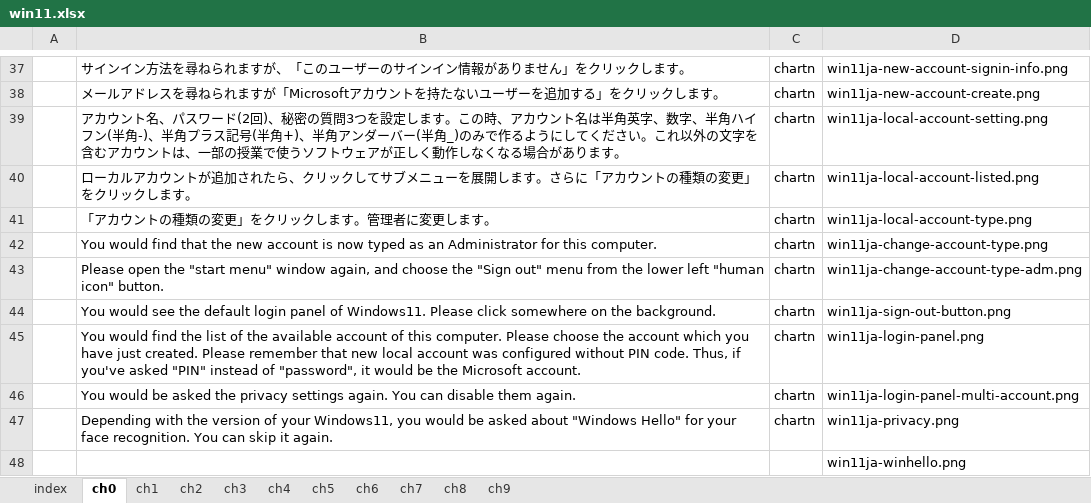
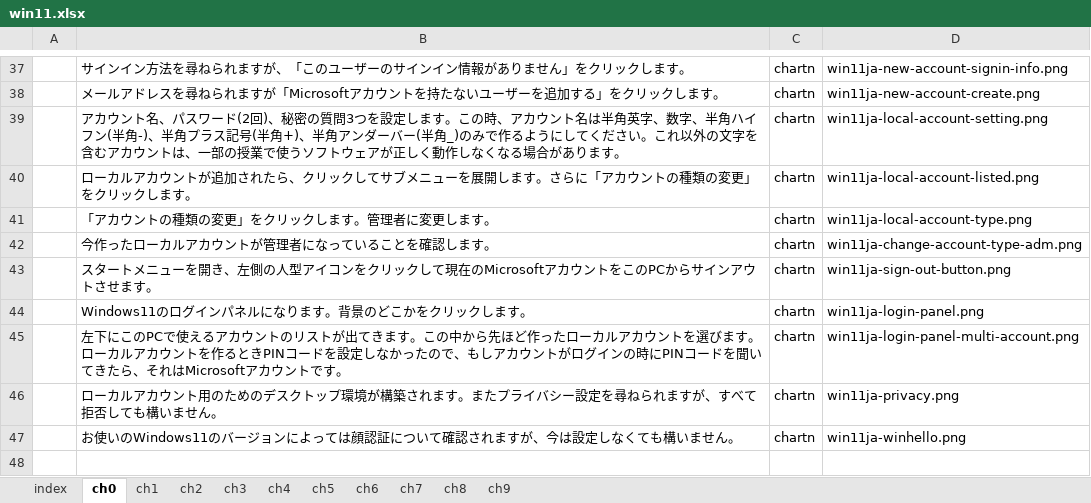
Before and after one commit to gnutar/fresta, an Excel workbook: win11.xlsx, sheet ch0, drawn as a sheet; only a part is shown, gaps mark what is left out; values as stored, in another font and other column widths than the file's, no borders; removed rows and columns are numbered as before the commit, all else as after; the diff names each change by its address in the sheet, - before the commit and + after, or states it on an @@ line.

```diff
--- a/win11.xlsx (sheet ch0)
+++ b/win11.xlsx (sheet ch0)
-row 42:  | You would find that the new account is now typed as an Administrator for this computer. | chartn | win11ja-change-account-type.png
-B42: Please open the "start menu" window again, and choose the "Sign out" menu from the lower left "human icon" button.
+B42: 今作ったローカルアカウントが管理者になっていることを確認します。
-B43: You would see the default login panel of Windows11. Please click somewhere on the background.
+B43: スタートメニューを開き、左側の人型アイコンをクリックして現在のMicrosoftアカウントをこのPCからサインアウトさせます。
-B44: You would find the list of the available account of this computer. Please choose the account which you have just created. Please remember that new local account was configured without PIN code. Thus, if you've asked "PIN" instead of "password", it would be the Microsoft account.
+B44: Windows11のログインパネルになります。背景のどこかをクリックします。
-B45: You would be asked the privacy settings again. You can disable them again.
+B45: 左下にこのPCで使えるアカウントのリストが出てきます。この中から先ほど作ったローカルアカウントを選びます。ローカルアカウントを作るときPINコードを設定しなかったので、もしアカウントがログインの時にPINコードを聞いてきたら、それはMicrosoftアカウントです。
-B46: Depending with the version of your Windows11, you would be asked about "Windows Hello" for your face recognition. You can skip it again.
+B46: ローカルアカウント用のためのデスクトップ環境が構築されます。またプライバシー設定を尋ねられますが、すべて拒否しても構いません。
-row 48:  |  |  | win11ja-winhello.png
+row 47:  | お使いのWindows11のバージョンによっては顔認証について確認されますが、今は設定しなくても構いません。 | chartn | win11ja-winhello.png
```
Also changed, not shown: 3 other files.
